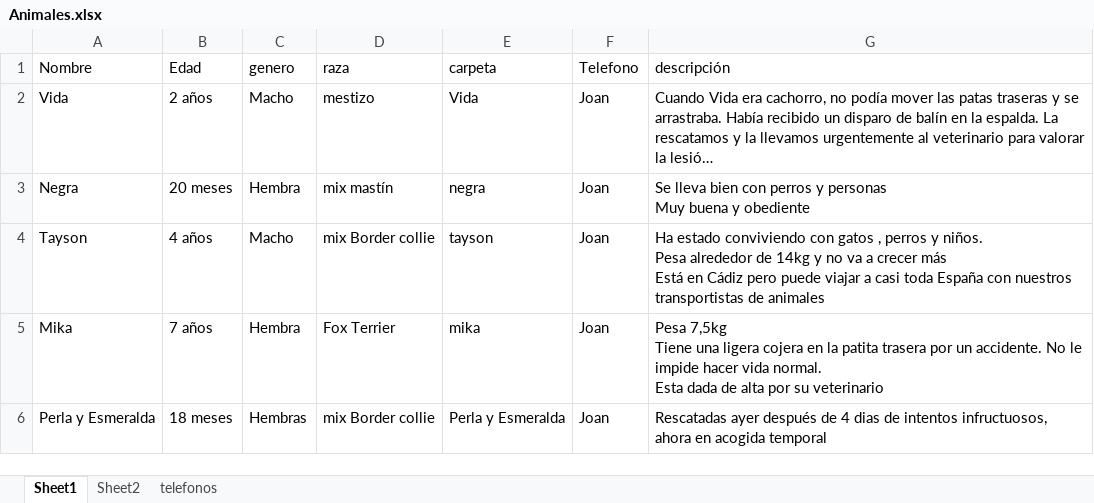
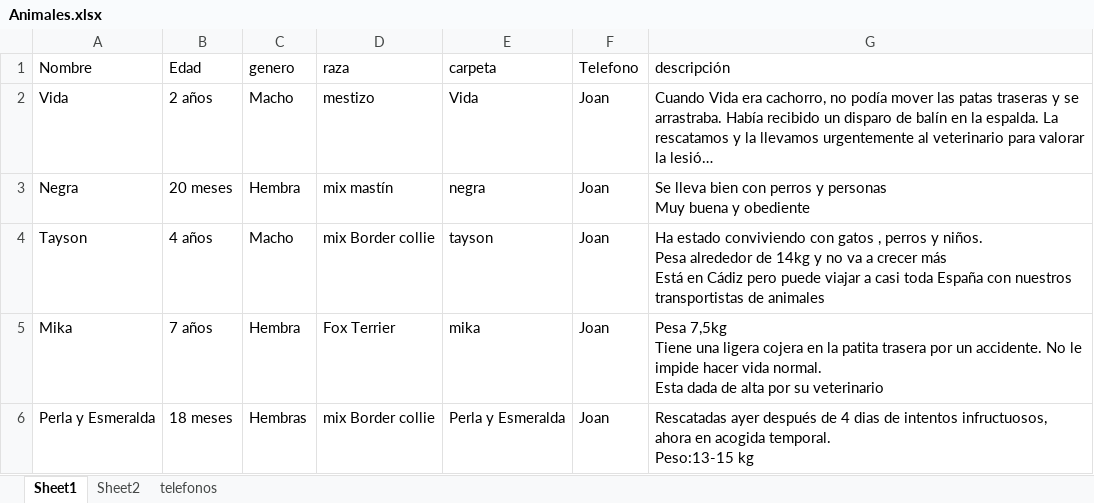
Before and after one commit to joisor1/asociacionalmasbellas.github.io, an Excel workbook: assets/database/Animales.xlsx, sheet Sheet1, drawn as a sheet; long unchanged cells end in …; values as stored, in another font and other column widths than the file's, no borders; ↵ is a line break in a cell; the diff names each change by its address in the sheet, - before the commit and + after, or states it on an @@ line.

```diff
--- a/assets/database/Animales.xlsx (sheet Sheet1)
+++ b/assets/database/Animales.xlsx (sheet Sheet1)
-G6 (descripción): …en acogida temporal
+G6 (descripción): …en acogida temporal. ↵ Peso:13-15 kg
```
Also changed, not shown: 1 other file.
